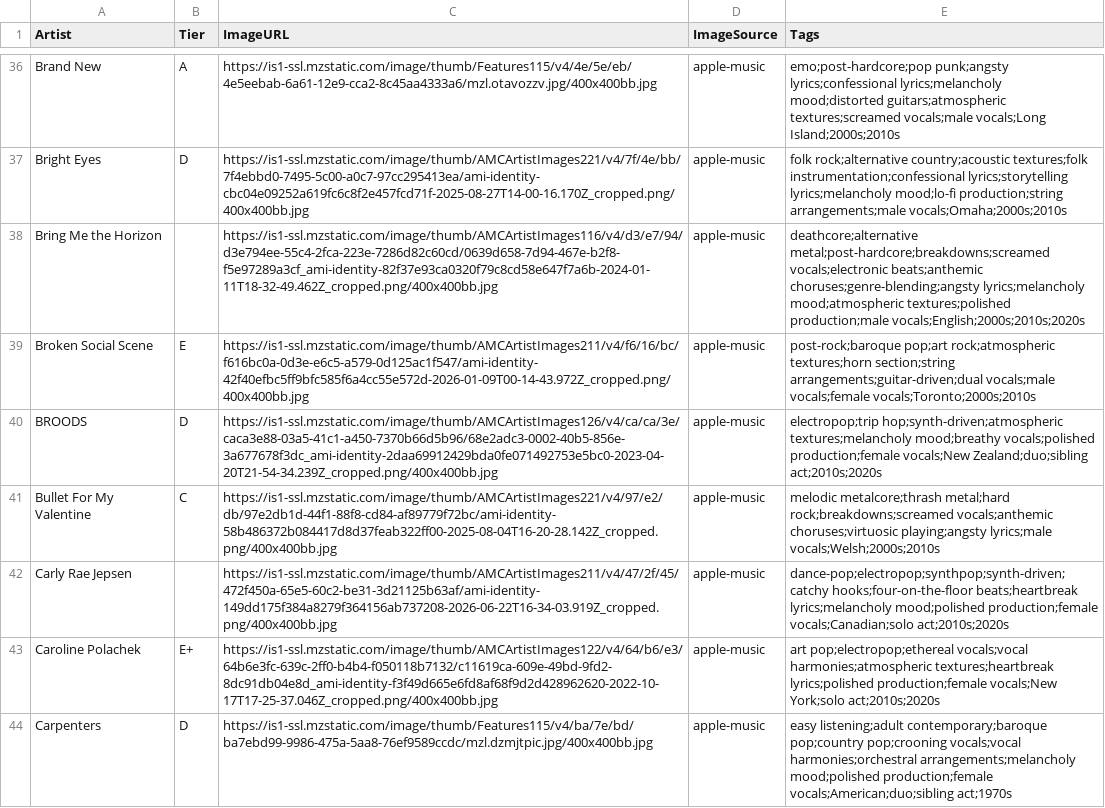
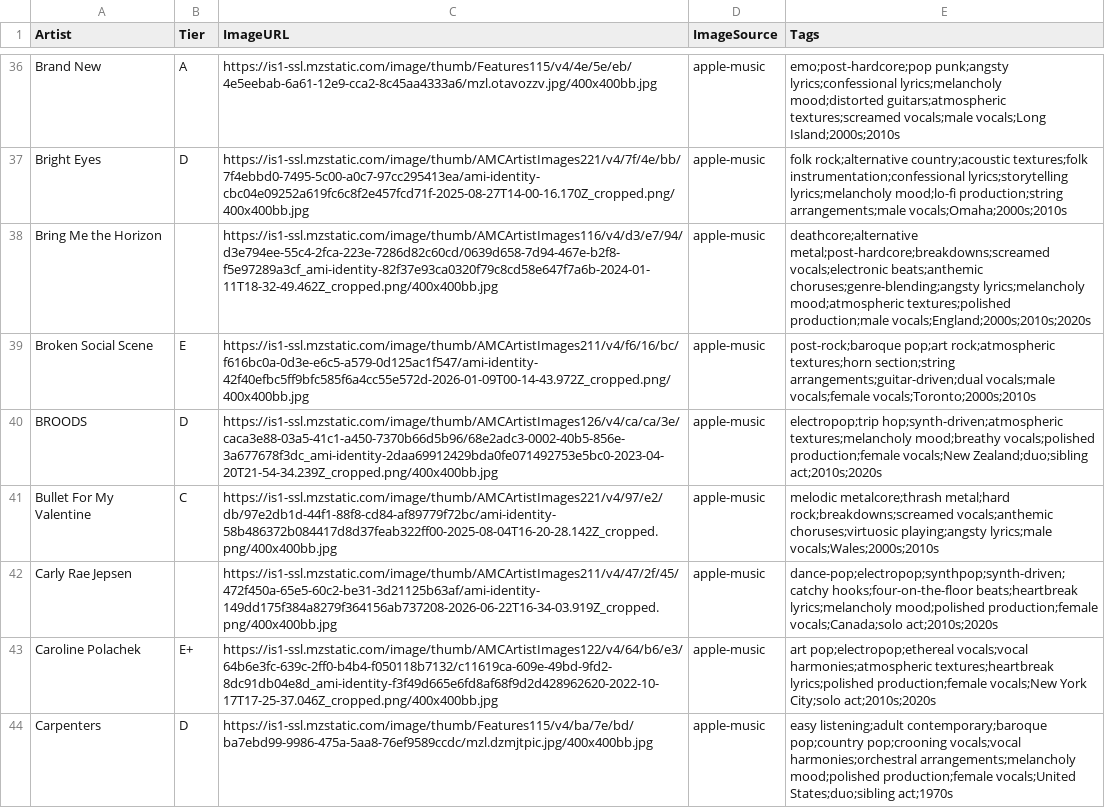
Before and after one commit to michaelficarra/music, a CSV file: data/artists.csv, drawn as a sheet; only a part is shown, gaps mark what is left out; the diff covers the shown part only.

```diff
--- a/data/artists.csv
+++ b/data/artists.csv
@@ -37,8 +37,8 @@ Brand New,A,https://is1-ssl.mzstatic.com/image/thumb/Features115/v4/4e/5e/eb/4e5
 Bright Eyes,D,https://is1-ssl.mzstatic.com/image/thumb/AMCArtistImages221/v4/7f/4e/bb/7f4ebbd0-7495-5c00-a0c7-97cc295413ea/ami-identity-cbc04e09252a619fc6c8f2e457fcd71f-2025-08-27T14-00-16.170Z_cropped.png/400x400bb.jpg,apple-music,folk rock;alternative country;acoustic textures;folk instrumentation;confessional lyrics;storytelling lyrics;melancholy mood;lo-fi production;string arrangements;male vocals;Omaha;2000s;2010s
-Bring Me the Horizon,,https://is1-ssl.mzstatic.com/image/thumb/AMCArtistImages116/v4/d3/e7/94/d3e794ee-55c4-2fca-223e-7286d82c60cd/0639d658-7d94-467e-b2f8-f5e97289a3cf_ami-identity-82f37e93ca0320f79c8cd58e647f7a6b-2024-01-11T18-32-49.462Z_cropped.png/400x400bb.jpg,apple-music,deathcore;alternative metal;post-hardcore;breakdowns;screamed vocals;electronic beats;anthemic choruses;genre-blending;angsty lyrics;melancholy mood;atmospheric textures;polished production;male vocals;English;2000s;2010s;2020s
+Bring Me the Horizon,,https://is1-ssl.mzstatic.com/image/thumb/AMCArtistImages116/v4/d3/e7/94/d3e794ee-55c4-2fca-223e-7286d82c60cd/0639d658-7d94-467e-b2f8-f5e97289a3cf_ami-identity-82f37e93ca0320f79c8cd58e647f7a6b-2024-01-11T18-32-49.462Z_cropped.png/400x400bb.jpg,apple-music,deathcore;alternative metal;post-hardcore;breakdowns;screamed vocals;electronic beats;anthemic choruses;genre-blending;angsty lyrics;melancholy mood;atmospheric textures;polished production;male vocals;England;2000s;2010s;2020s
 Broken Social Scene,E,https://is1-ssl.mzstatic.com/image/thumb/AMCArtistImages211/v4/f6/16/bc/f616bc0a-0d3e-e6c5-a579-0d125ac1f547/ami-identity-42f40efbc5ff9bfc585f6a4cc55e572d-2026-01-09T00-14-43.972Z_cropped.png/400x400bb.jpg,apple-music,post-rock;baroque pop;art rock;atmospheric textures;horn section;string arrangements;guitar-driven;dual vocals;male vocals;female vocals;Toronto;2000s;2010s
 BROODS,D,https://is1-ssl.mzstatic.com/image/thumb/AMCArtistImages126/v4/ca/ca/3e/caca3e88-03a5-41c1-a450-7370b66d5b96/68e2adc3-0002-40b5-856e-3a677678f3dc_ami-identity-2daa69912429bda0fe071492753e5bc0-2023-04-20T21-54-34.239Z_cropped.png/400x400bb.jpg,apple-music,electropop;trip hop;synth-driven;atmospheric textures;melancholy mood;breathy vocals;polished production;female vocals;New Zealand;duo;sibling act;2010s;2020s
-Bullet For My Valentine,C,https://is1-ssl.mzstatic.com/image/thumb/AMCArtistImages221/v4/97/e2/db/97e2db1d-44f1-88f8-cd84-af89779f72bc/ami-identity-58b486372b084417d8d37feab322ff00-2025-08-04T16-20-28.142Z_cropped.png/400x400bb.jpg,apple-music,melodic metalcore;thrash metal;hard rock;breakdowns;screamed vocals;anthemic choruses;virtuosic playing;angsty lyrics;male vocals;Welsh;2000s;2010s
-Carly Rae Jepsen,,https://is1-ssl.mzstatic.com/image/thumb/AMCArtistImages211/v4/47/2f/45/472f450a-65e5-60c2-be31-3d21125b63af/ami-identity-149dd175f384a8279f364156ab737208-2026-06-22T16-34-03.919Z_cropped.png/400x400bb.jpg,apple-music,dance-pop;electropop;synthpop;synth-driven;catchy hooks;four-on-the-floor beats;heartbreak lyrics;melancholy mood;polished production;female vocals;Canadian;solo act;2010s;2020s
-Caroline Polachek,E+,https://is1-ssl.mzstatic.com/image/thumb/AMCArtistImages122/v4/64/b6/e3/64b6e3fc-639c-2ff0-b4b4-f050118b7132/c11619ca-609e-49bd-9fd2-8dc91db04e8d_ami-identity-f3f49d665e6fd8af68f9d2d428962620-2022-10-17T17-25-37.046Z_cropped.png/400x400bb.jpg,apple-music,art pop;electropop;ethereal vocals;vocal harmonies;atmospheric textures;heartbreak lyrics;polished production;female vocals;New York;solo act;2010s;2020s
-Carpenters,D,https://is1-ssl.mzstatic.com/image/thumb/Features115/v4/ba/7e/bd/ba7ebd99-9986-475a-5aa8-76ef9589ccdc/mzl.dzmjtpic.jpg/400x400bb.jpg,apple-music,easy listening;adult contemporary;baroque pop;country pop;crooning vocals;vocal harmonies;orchestral arrangements;melancholy mood;polished production;female vocals;American;duo;sibling act;1970s
+Bullet For My Valentine,C,https://is1-ssl.mzstatic.com/image/thumb/AMCArtistImages221/v4/97/e2/db/97e2db1d-44f1-88f8-cd84-af89779f72bc/ami-identity-58b486372b084417d8d37feab322ff00-2025-08-04T16-20-28.142Z_cropped.png/400x400bb.jpg,apple-music,melodic metalcore;thrash metal;hard rock;breakdowns;screamed vocals;anthemic choruses;virtuosic playing;angsty lyrics;male vocals;Wales;2000s;2010s
+Carly Rae Jepsen,,https://is1-ssl.mzstatic.com/image/thumb/AMCArtistImages211/v4/47/2f/45/472f450a-65e5-60c2-be31-3d21125b63af/ami-identity-149dd175f384a8279f364156ab737208-2026-06-22T16-34-03.919Z_cropped.png/400x400bb.jpg,apple-music,dance-pop;electropop;synthpop;synth-driven;catchy hooks;four-on-the-floor beats;heartbreak lyrics;melancholy mood;polished production;female vocals;Canada;solo act;2010s;2020s
+Caroline Polachek,E+,https://is1-ssl.mzstatic.com/image/thumb/AMCArtistImages122/v4/64/b6/e3/64b6e3fc-639c-2ff0-b4b4-f050118b7132/c11619ca-609e-49bd-9fd2-8dc91db04e8d_ami-identity-f3f49d665e6fd8af68f9d2d428962620-2022-10-17T17-25-37.046Z_cropped.png/400x400bb.jpg,apple-music,art pop;electropop;ethereal vocals;vocal harmonies;atmospheric textures;heartbreak lyrics;polished production;female vocals;New York City;solo act;2010s;2020s
+Carpenters,D,https://is1-ssl.mzstatic.com/image/thumb/Features115/v4/ba/7e/bd/ba7ebd99-9986-475a-5aa8-76ef9589ccdc/mzl.dzmjtpic.jpg/400x400bb.jpg,apple-music,easy listening;adult contemporary;baroque pop;country pop;crooning vocals;vocal harmonies;orchestral arrangements;melancholy mood;polished production;female vocals;United States;duo;sibling act;1970s
```
Also changed, not shown: 127 edited cells elsewhere in this file, data/tags.csv, 13 other files.
